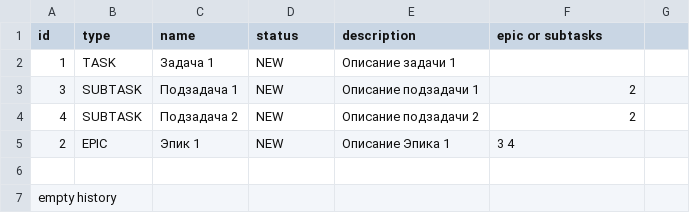
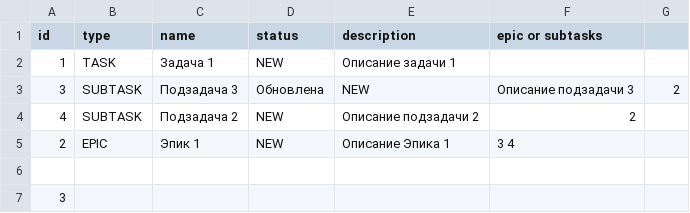
Before and after one commit to RuslanRinatovich/java-kanban, a CSV file: tasks.csv, drawn as a sheet.

```diff
--- a/tasks.csv
+++ b/tasks.csv
@@ -2,3 +2,3 @@ id,type,name,status,description,epic or subtasks
 1,TASK,Задача 1,NEW,Описание задачи 1,
-3,SUBTASK,Подзадача 1,NEW,Описание подзадачи 1,2
+3,SUBTASK,Подзадача 3, Обновлена,NEW,Описание подзадачи 3,2
 4,SUBTASK,Подзадача 2,NEW,Описание подзадачи 2,2
@@ -6,2 +6,2 @@ id,type,name,status,description,epic or subtasks
 
-empty history
+3
```
Also changed, not shown: 2 other files.
